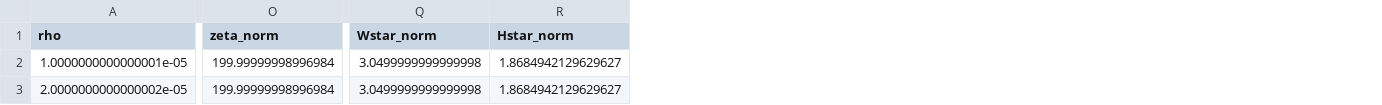
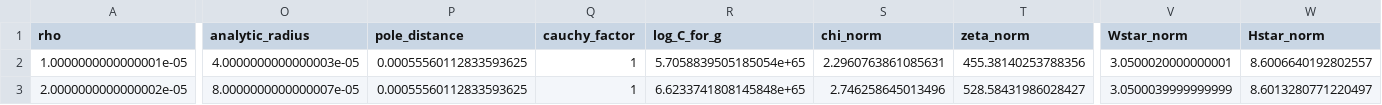
Before and after one commit to nagamachia/navier-stokes-blowup-reproduction, a CSV file: results/reference/appendix_b_brho.csv, drawn as a sheet; only a part is shown, gaps mark what is left out; addresses are those after the commit; the diff covers the shown part only; the diff names each change by its address in the sheet, - before the commit and + after, or states it on an @@ line.

```diff
--- a/results/reference/appendix_b_brho.csv
+++ b/results/reference/appendix_b_brho.csv
+column O (analytic_radius), rows 2-3: 4.0000000000000003e-05 | 8.0000000000000007e-05
+column P (pole_distance), rows 2-3: 0.00055560112833593625 | 0.00055560112833593625
+column Q (cauchy_factor), rows 2-3: 1 | 1
+column R (log_C_for_g), rows 2-3: 5.7058839505185054e+65 | 6.6233741808145848e+65
+column S (chi_norm), rows 2-3: 2.2960763861085631 | 2.746258645013496
-T2 (zeta_norm): 199.99999998996984
+T2 (zeta_norm): 455.38140253788356
-V2 (Wstar_norm): 3.0499999999999998
+V2 (Wstar_norm): 3.0500020000000001
-W2 (Hstar_norm): 1.8684942129629627
+W2 (Hstar_norm): 8.6006640192802557
-T3 (zeta_norm): 199.99999998996984
+T3 (zeta_norm): 528.58431986028427
-V3 (Wstar_norm): 3.0499999999999998
+V3 (Wstar_norm): 3.0500039999999999
-W3 (Hstar_norm): 1.8684942129629627
+W3 (Hstar_norm): 8.6013280771220497
```
Also changed, not shown: 1 removed row and 91 edited cells elsewhere in this file, results/reference/appendix_b_fixed_map.csv, 1 other file.
